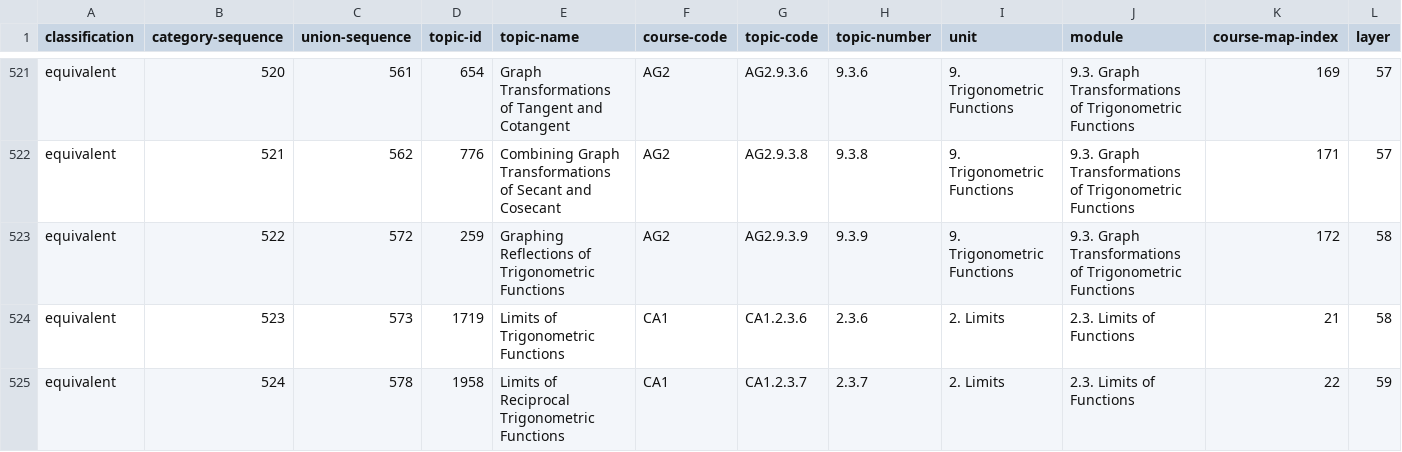
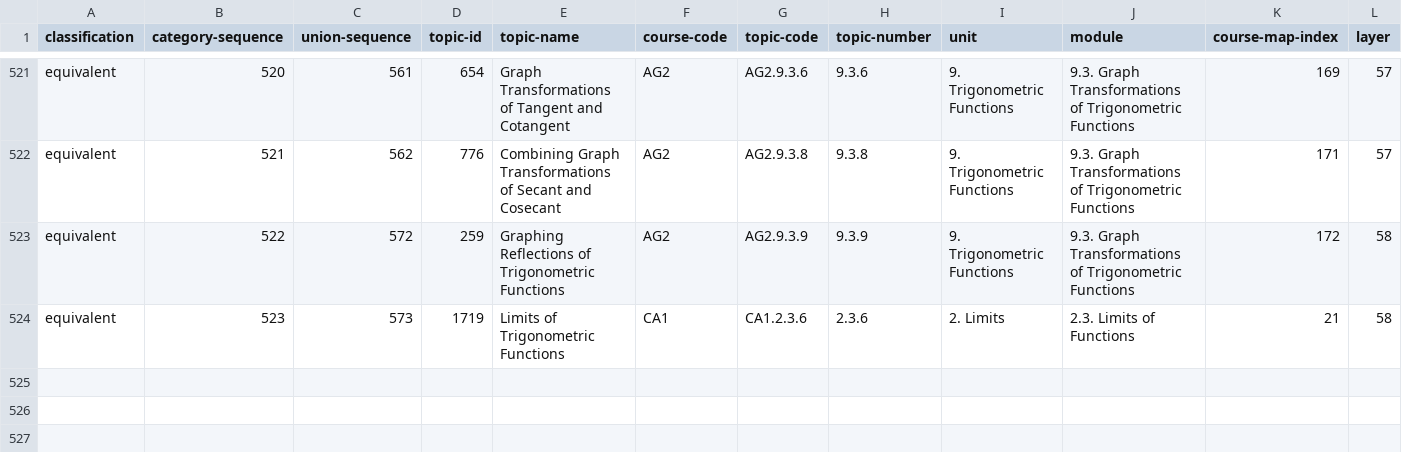
Before and after one commit to commotum/study, a CSV file: vault/252/334_equivalent.csv, drawn as a sheet; only a part is shown, gaps mark what is left out; rows hold the shown columns only; the diff names each change by its address in the sheet, - before the commit and + after, or states it on an @@ line.

```diff
--- a/vault/252/334_equivalent.csv
+++ b/vault/252/334_equivalent.csv
-row 525: equivalent | 524 | 578 | 1958 | Limits of Reciprocal Trigonometric Functions | CA1 | CA1.2.3.7 | 2.3.7 | 2. Limits | 2.3. Limits of Functions | 22 | 59
```
Also changed, not shown: vault/252/334_blocking.csv, vault/252/334_complete.csv, 7 other files.
